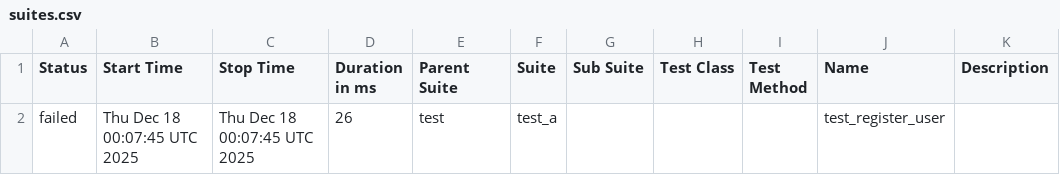
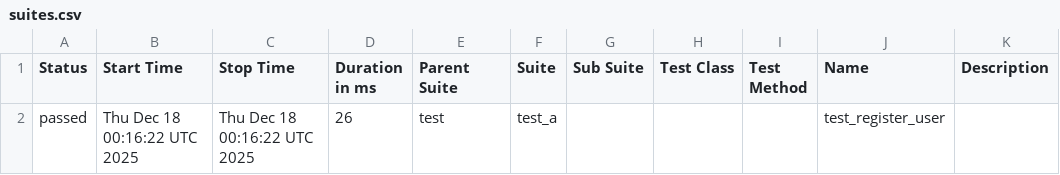
Before and after one commit to Valerii-Synenko/GhPyTry, a CSV file: data/suites.csv, drawn as a sheet.

```diff
--- a/data/suites.csv
+++ b/data/suites.csv
@@ -1,2 +1,2 @@
 "Status","Start Time","Stop Time","Duration in ms","Parent Suite","Suite","Sub Suite","Test Class","Test Method","Name","Description"
-"failed","Thu Dec 18 00:07:45 UTC 2025","Thu Dec 18 00:07:45 UTC 2025","26","test","test_a","","","","test_register_user",""
+"passed","Thu Dec 18 00:16:22 UTC 2025","Thu Dec 18 00:16:22 UTC 2025","26","test","test_a","","","","test_register_user",""
```
Also changed, not shown: 28 other files.
